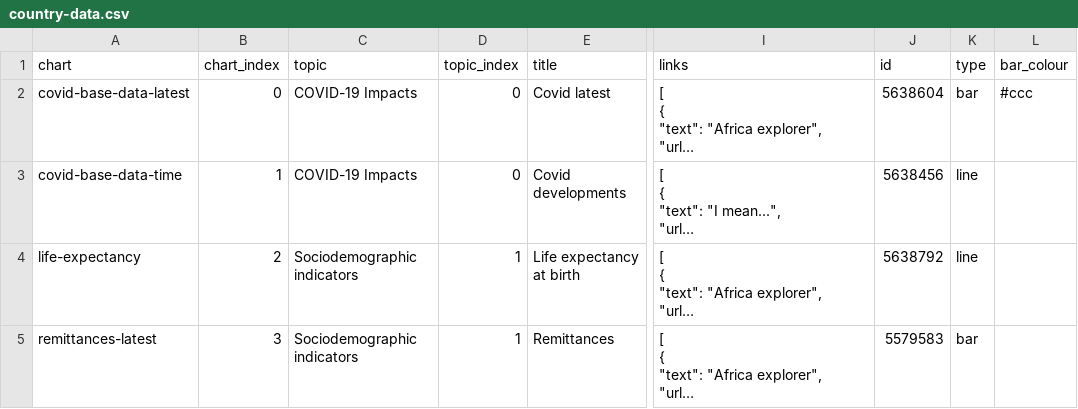
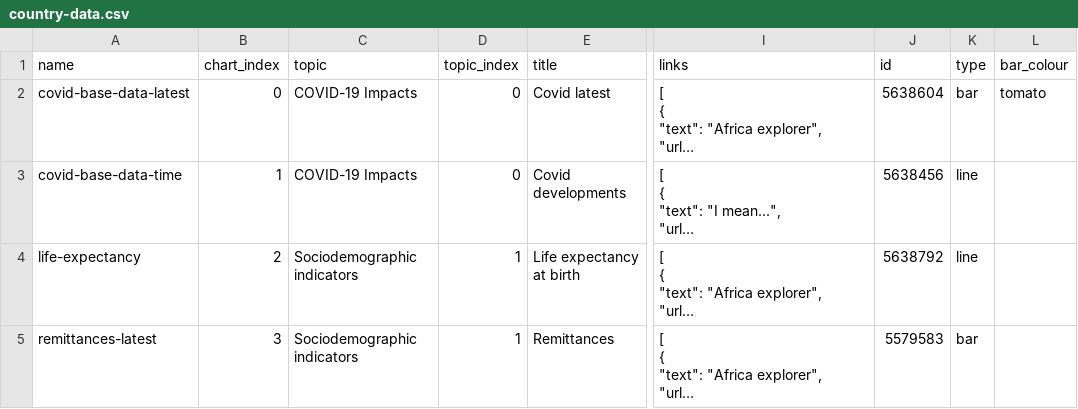
Before and after one commit to larsvers/one-country-page, a CSV file: data/country-data.csv, drawn as a sheet; only a part is shown, gaps mark what is left out; long unchanged cells end in …; the diff names each change by its address in the sheet, - before the commit and + after, or states it on an @@ line.

```diff
--- a/data/country-data.csv
+++ b/data/country-data.csv
-A1: chart
+A1: name
-L2 (bar_colour): #ccc
+L2 (bar_colour): tomato
```
Also changed, not shown: 1 other file.
